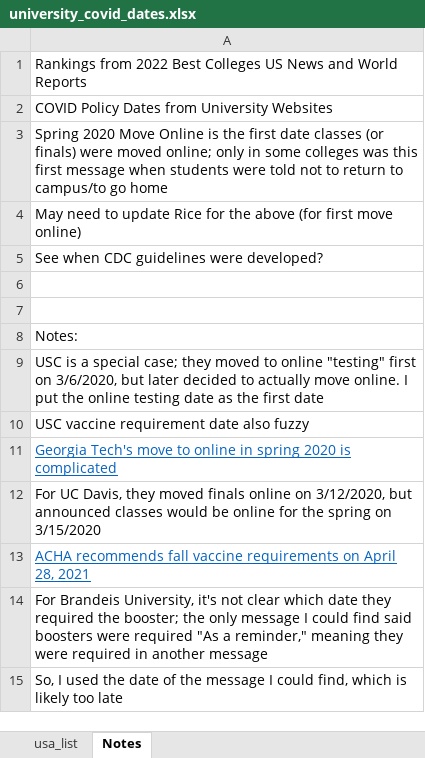
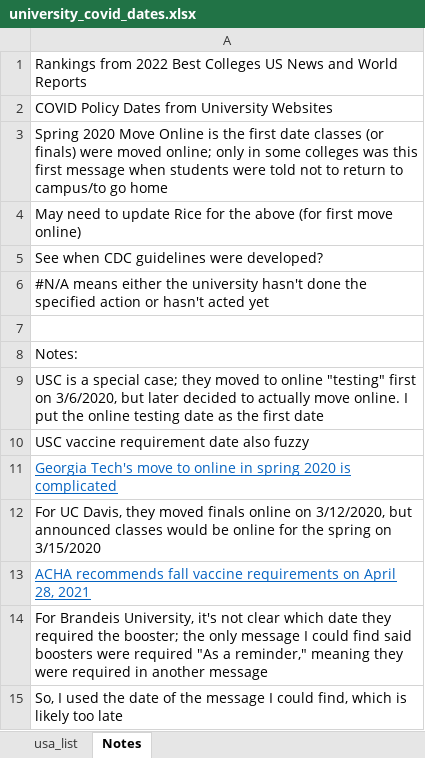
Before and after one commit to ncrispino/covid_university_dates, an Excel workbook: university_covid_dates.xlsx, sheet Notes, drawn as a sheet; values as stored, in another font and other column widths than the file's, no borders; the diff names each change by its address in the sheet, - before the commit and + after, or states it on an @@ line.

```diff
--- a/university_covid_dates.xlsx (sheet Notes)
+++ b/university_covid_dates.xlsx (sheet Notes)
-A6: (empty)
+A6: #N/A means either the university hasn't done the specified action or hasn't acted yet
```
Also changed, not shown: sheet usa_list, 1 other file.
